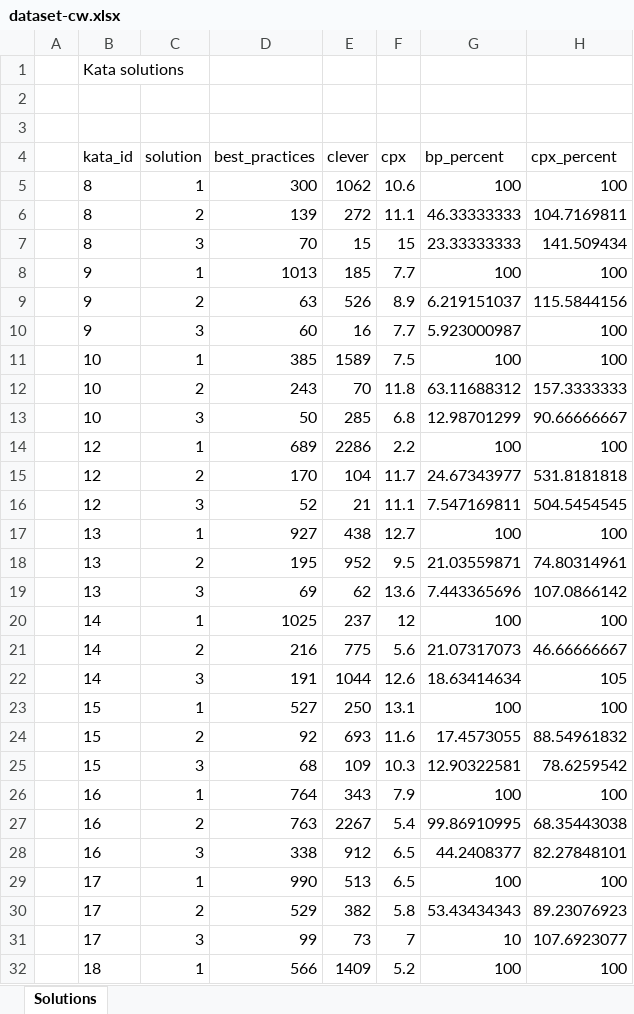
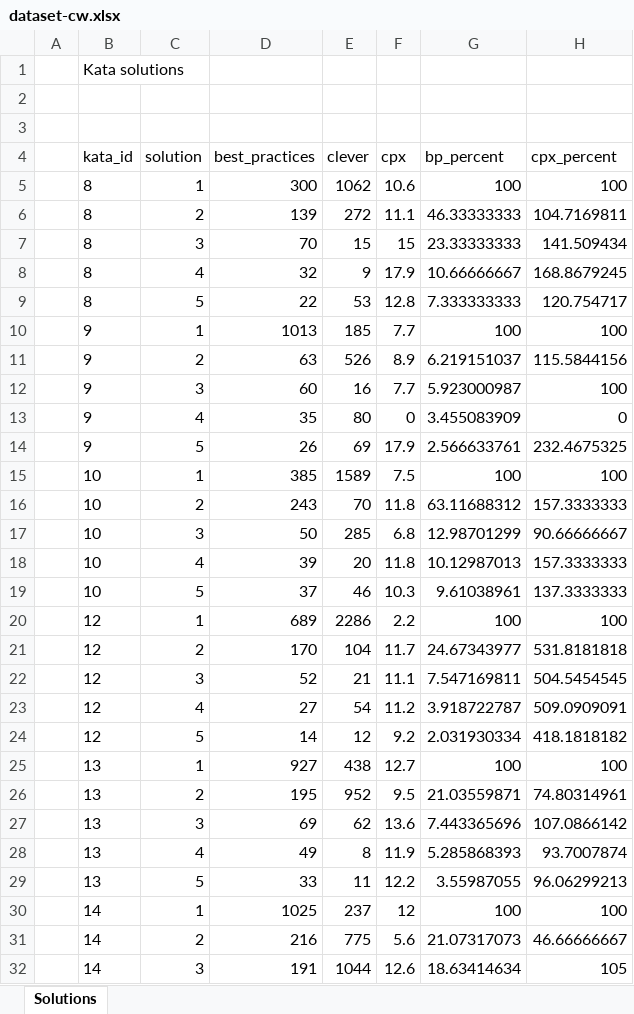
Before and after one commit to gillesfabre34/cpx-codewars, an Excel workbook: stats/dataset-cw.xlsx, sheet Solutions, drawn as a sheet; only a part is shown; the shorter side is filled out with more unchanged rows; values as stored, in another font and other column widths than the file's, no borders; the diff covers the shown part only; the diff names each change by its address in the sheet, - before the commit and + after, or states it on an @@ line.

Commit message:
Calculates averages by solution rank

```diff
--- a/stats/dataset-cw.xlsx (sheet Solutions)
+++ b/stats/dataset-cw.xlsx (sheet Solutions)
+row 8:  | 8 | 4 | 32 | 9 | 17.9 | 10.66666667 | 168.8679245
+row 9:  | 8 | 5 | 22 | 53 | 12.8 | 7.333333333 | 120.754717
+row 13:  | 9 | 4 | 35 | 80 | 0 | 3.455083909 | 0
+row 14:  | 9 | 5 | 26 | 69 | 17.9 | 2.566633761 | 232.4675325
+row 18:  | 10 | 4 | 39 | 20 | 11.8 | 10.12987013 | 157.3333333
+row 19:  | 10 | 5 | 37 | 46 | 10.3 | 9.61038961 | 137.3333333
+row 23:  | 12 | 4 | 27 | 54 | 11.2 | 3.918722787 | 509.0909091
+row 24:  | 12 | 5 | 14 | 12 | 9.2 | 2.031930334 | 418.1818182
+row 28:  | 13 | 4 | 49 | 8 | 11.9 | 5.285868393 | 93.7007874
+row 29:  | 13 | 5 | 33 | 11 | 12.2 | 3.55987055 | 96.06299213
```
Also changed, not shown: 150 added rows elsewhere in this sheet, 1 other file.
